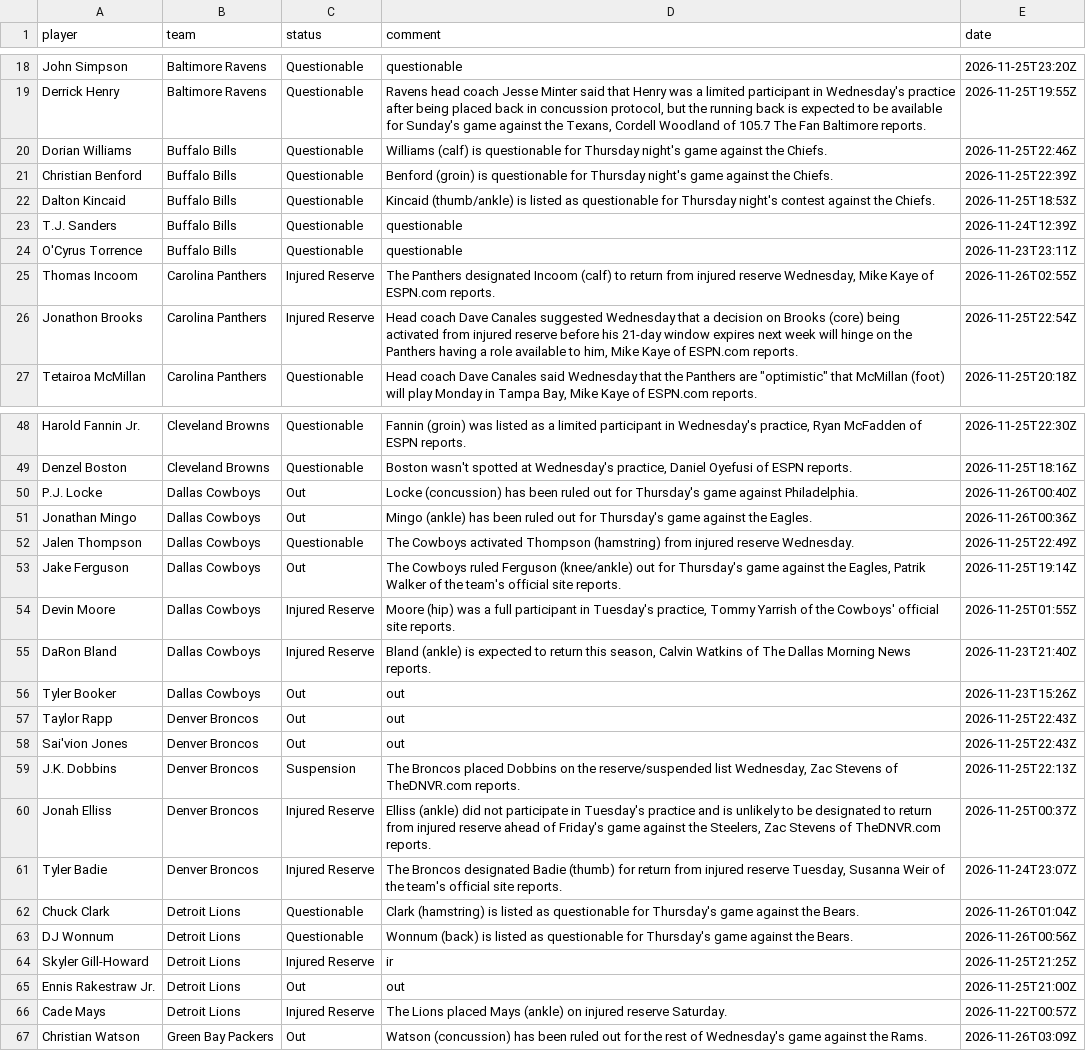
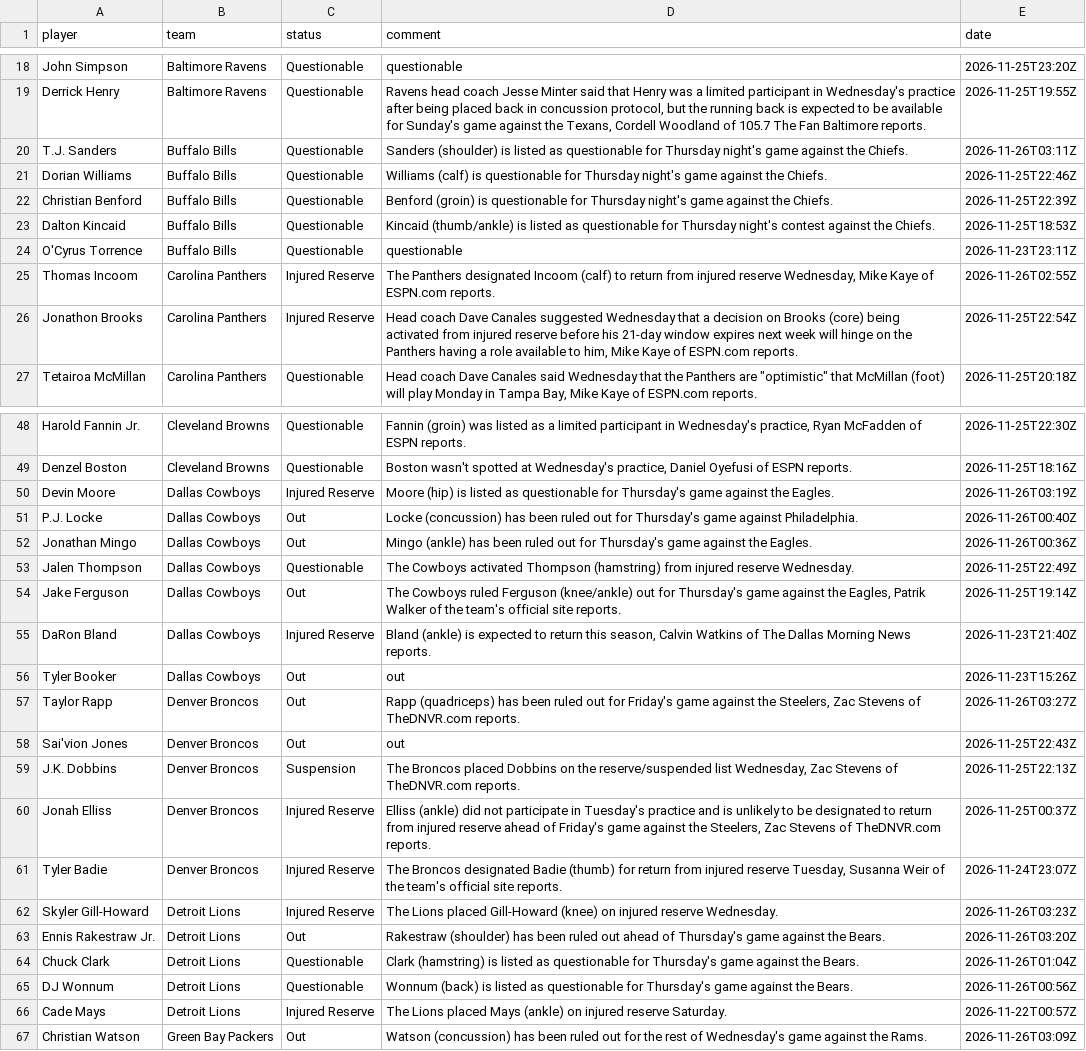
Before and after one commit to 925Sports/NFL-Player-Log, a CSV file: data/current_injuries.csv, drawn as a sheet; only a part is shown, gaps mark what is left out; the diff covers the shown part only.

```diff
--- a/data/current_injuries.csv
+++ b/data/current_injuries.csv
@@ -19,2 +19,3 @@ John Simpson,Baltimore Ravens,Questionable,questionable,2026-11-25T23:20Z
 Derrick Henry,Baltimore Ravens,Questionable,"Ravens head coach Jesse Minter said that Henry was a limited participant in Wednesday's practice after being placed back in concussion protocol, but the running back is expected to be available for Sunday's game against the Texans, Cordell Woodland of 105.7 The Fan Baltimore reports.",2026-11-25T19:55Z
+T.J. Sanders,Buffalo Bills,Questionable,Sanders (shoulder) is listed as questionable for Thursday night's game against the Chiefs.,2026-11-26T03:11Z
 Dorian Williams,Buffalo Bills,Questionable,Williams (calf) is questionable for Thursday night's game against the Chiefs.,2026-11-25T22:46Z
@@ -22,3 +23,2 @@ Christian Benford,Buffalo Bills,Questionable,Benford (groin) is questionable for
 Dalton Kincaid,Buffalo Bills,Questionable,Kincaid (thumb/ankle) is listed as questionable for Thursday night's contest against the Chiefs.,2026-11-25T18:53Z
-T.J. Sanders,Buffalo Bills,Questionable,questionable,2026-11-24T12:39Z
 O'Cyrus Torrence,Buffalo Bills,Questionable,questionable,2026-11-23T23:11Z
@@ -49,2 +49,3 @@ Harold Fannin Jr.,Cleveland Browns,Questionable,"Fannin (groin) was listed as a
 Denzel Boston,Cleveland Browns,Questionable,"Boston wasn't spotted at Wednesday's practice, Daniel Oyefusi of ESPN reports.",2026-11-25T18:16Z
+Devin Moore,Dallas Cowboys,Injured Reserve,Moore (hip) is listed as questionable for Thursday's game against the Eagles.,2026-11-26T03:19Z
 P.J. Locke,Dallas Cowboys,Out,Locke (concussion) has been ruled out for Thursday's game against Philadelphia.,2026-11-26T00:40Z
@@ -53,6 +54,5 @@ Jalen Thompson,Dallas Cowboys,Questionable,The Cowboys activated Thompson (hamst
 Jake Ferguson,Dallas Cowboys,Out,"The Cowboys ruled Ferguson (knee/ankle) out for Thursday's game against the Eagles, Patrik Walker of the team's official site reports.",2026-11-25T19:14Z
-Devin Moore,Dallas Cowboys,Injured Reserve,"Moore (hip) was a full participant in Tuesday's practice, Tommy Yarrish of the Cowboys' official site reports.",2026-11-25T01:55Z
 DaRon Bland,Dallas Cowboys,Injured Reserve,"Bland (ankle) is expected to return this season, Calvin Watkins of  The Dallas Morning News reports.",2026-11-23T21:40Z
 Tyler Booker,Dallas Cowboys,Out,out,2026-11-23T15:26Z
-Taylor Rapp,Denver Broncos,Out,out,2026-11-25T22:43Z
+Taylor Rapp,Denver Broncos,Out,"Rapp (quadriceps) has been ruled out for Friday's game against the Steelers, Zac Stevens of TheDNVR.com reports.",2026-11-26T03:27Z
 Sai'vion Jones,Denver Broncos,Out,out,2026-11-25T22:43Z
@@ -61,6 +61,6 @@ Jonah Elliss,Denver Broncos,Injured Reserve,"Elliss (ankle) did not participate
 Tyler Badie,Denver Broncos,Injured Reserve,"The Broncos designated Badie (thumb) for return from injured reserve Tuesday, Susanna Weir of the team's official site reports.",2026-11-24T23:07Z
+Skyler Gill-Howard,Detroit Lions,Injured Reserve,The Lions placed Gill-Howard (knee) on injured reserve Wednesday.,2026-11-26T03:23Z
+Ennis Rakestraw Jr.,Detroit Lions,Out,Rakestraw (shoulder) has been ruled out ahead of Thursday's game against the Bears.,2026-11-26T03:20Z
 Chuck Clark,Detroit Lions,Questionable,Clark (hamstring) is listed as questionable for Thursday's game against the Bears.,2026-11-26T01:04Z
 DJ Wonnum,Detroit Lions,Questionable,Wonnum (back) is listed as questionable for Thursday's game against the Bears.,2026-11-26T00:56Z
-Skyler Gill-Howard,Detroit Lions,Injured Reserve,ir,2026-11-25T21:25Z
-Ennis Rakestraw Jr.,Detroit Lions,Out,out,2026-11-25T21:00Z
 Cade Mays,Detroit Lions,Injured Reserve,The Lions placed Mays (ankle) on injured reserve Saturday.,2026-11-22T00:57Z
```
Also changed, not shown: 3 added rows, 2 removed rows and 2 edited cells elsewhere in this file, data/news.csv, data/news_all.csv, 1 other file.
